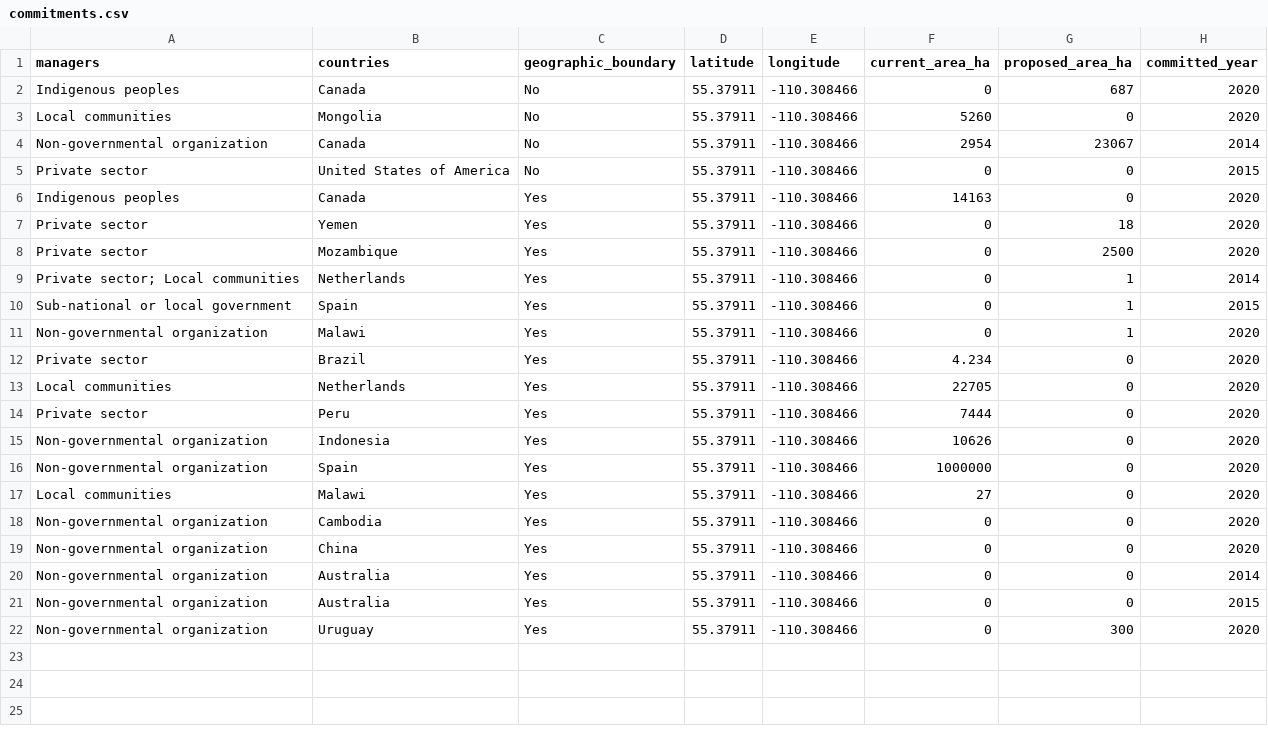
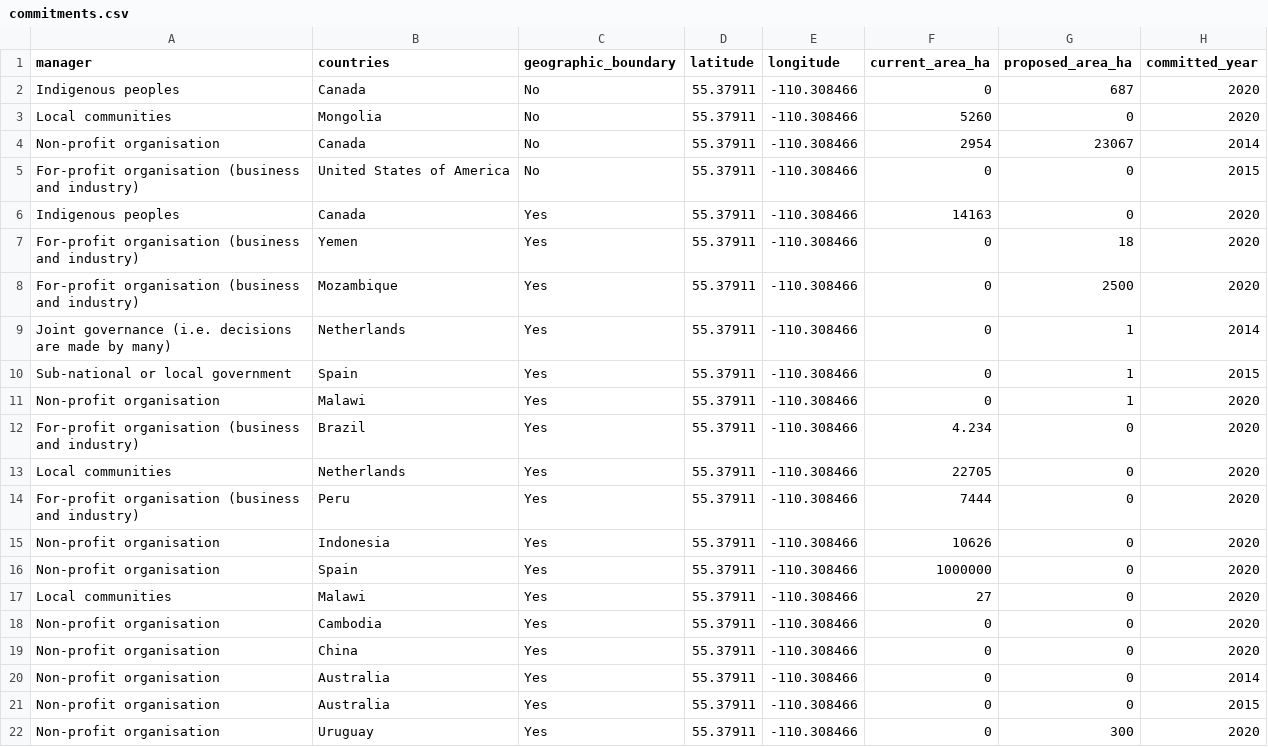
Before and after one commit to unepwcmc/action-agenda, a CSV file: lib/data/seeds/commitments.csv, drawn as a sheet; only a part is shown; the diff names each change by its address in the sheet, - before the commit and + after, or states it on an @@ line.

Commit message:
feat: changed managers to belongs_to instead of has_and_belongs_to_many

```diff
--- a/lib/data/seeds/commitments.csv
+++ b/lib/data/seeds/commitments.csv
-A1: managers
+A1: manager
-A4 (manager): Non-governmental organization
+A4 (manager): Non-profit organisation
-A5 (manager): Private sector
+A5 (manager): For-profit organisation (business and industry)
-A7:A8 (manager): Private sector
+A7:A8 (manager): For-profit organisation (business and industry)
-A9 (manager): Private sector; Local communities
+A9 (manager): Joint governance (i.e. decisions are made by many)
-A11 (manager): Non-governmental organization
+A11 (manager): Non-profit organisation
-A12 (manager): Private sector
+A12 (manager): For-profit organisation (business and industry)
-A14 (manager): Private sector
+A14 (manager): For-profit organisation (business and industry)
-A15:A16 (manager): Non-governmental organization
+A15:A16 (manager): Non-profit organisation
-A18:A22 (manager): Non-governmental organization
+A18:A22 (manager): Non-profit organisation
```
Also changed, not shown: 21 other files.
